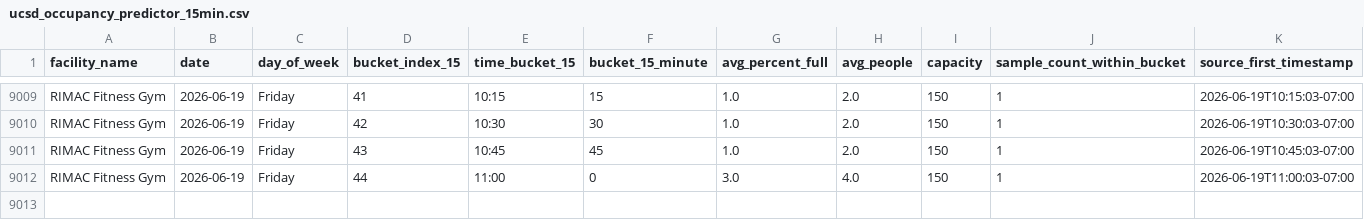
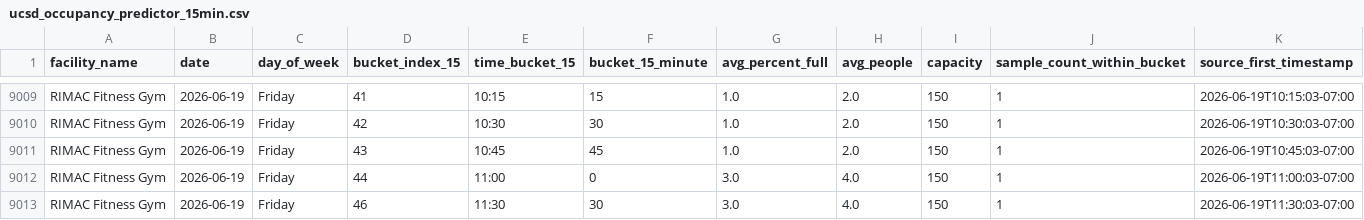
Before and after one commit to aarond67/ucsd-gym-tracker, a CSV file: ucsd_occupancy_predictor_15min.csv, drawn as a sheet; only a part is shown, gaps mark what is left out.

Commit message:
update occupancy data 2026-06-19 11:30:04

```diff
--- a/ucsd_occupancy_predictor_15min.csv
+++ b/ucsd_occupancy_predictor_15min.csv
@@ -9012 +9012,2 @@ RIMAC Fitness Gym,2026-06-19,Friday,43,10:45,45,1.0,2.0,150,1,2026-06-19T10:45:0
 RIMAC Fitness Gym,2026-06-19,Friday,44,11:00,0,3.0,4.0,150,1,2026-06-19T11:00:03-07:00
+RIMAC Fitness Gym,2026-06-19,Friday,46,11:30,30,3.0,4.0,150,1,2026-06-19T11:30:03-07:00
```
Also changed, not shown: 4 other files.
